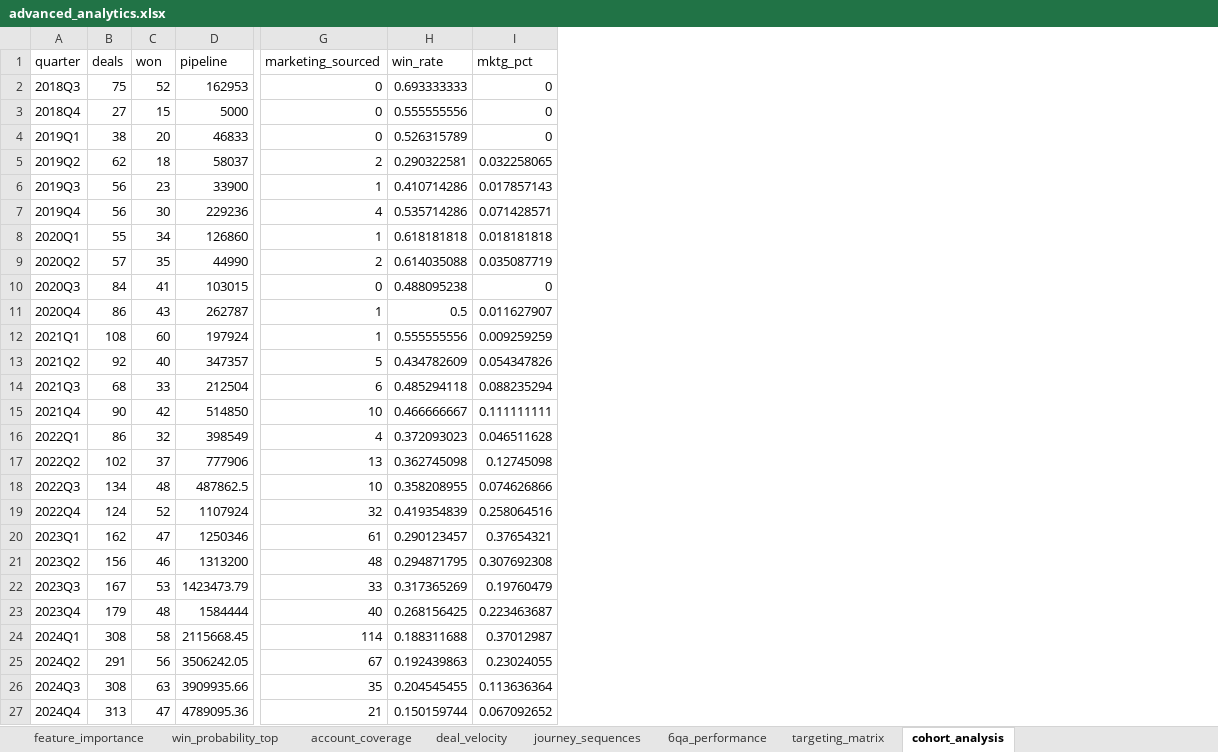
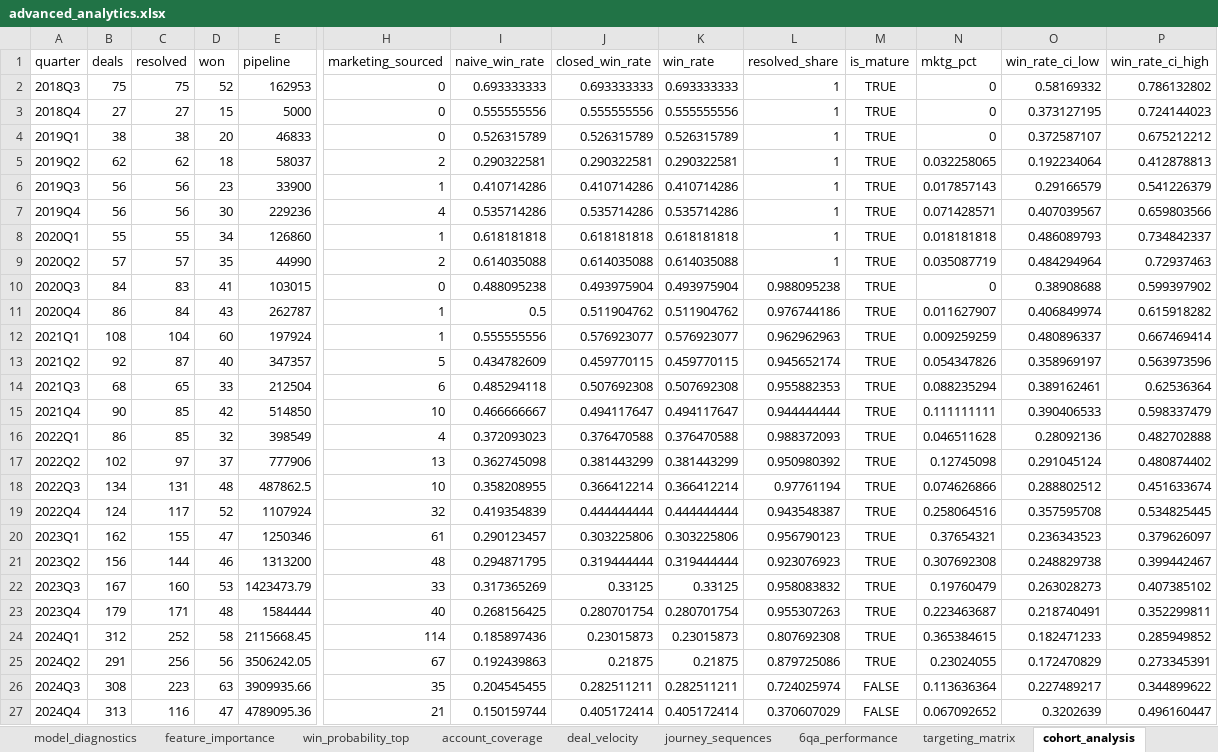
Before and after one commit to AndreImperial/Datathon-, an Excel workbook: outputs/analysis/advanced_analytics.xlsx, sheet cohort_analysis, drawn as a sheet; only a part is shown, gaps mark what is left out; values as stored, in another font and other column widths than the file's, no borders; addresses are those after the commit; the diff names each change by its address in the sheet, - before the commit and + after, or states it on an @@ line.

Commit message:
Finalize analysis dashboard and executive deliverables

```diff
--- a/outputs/analysis/advanced_analytics.xlsx (sheet cohort_analysis)
+++ b/outputs/analysis/advanced_analytics.xlsx (sheet cohort_analysis)
+sheet tab: model_diagnostics
+column C (resolved), rows 2-27: 75 | 27 | 38 | 62 | 56 | 56 | 55 | 57 | 83 | 84 | 104 | 87 | 65 | 85 | 85 | 97 | 131 | 117 | 155 | 144 | 160 | 171 | 252 | 256 | 223 | 116
+column I (naive_win_rate), rows 2-27: 0.693333333 | 0.555555556 | 0.526315789 | 0.290322581 | 0.410714286 | 0.535714286 | 0.618181818 | 0.614035088 | 0.488095238 | 0.5 | 0.555555556 | 0.434782609 | 0.485294118 | 0.466666667 | 0.372093023 | 0.362745098 | 0.358208955 | 0.419354839 | 0.290123457 | 0.294871795 | 0.317365269 | 0.268156425 | 0.185897436 | 0.192439863 | 0.204545455 | 0.150159744
+column J (closed_win_rate), rows 2-27: 0.693333333 | 0.555555556 | 0.526315789 | 0.290322581 | 0.410714286 | 0.535714286 | 0.618181818 | 0.614035088 | 0.493975904 | 0.511904762 | 0.576923077 | 0.459770115 | 0.507692308 | 0.494117647 | 0.376470588 | 0.381443299 | 0.366412214 | 0.444444444 | 0.303225806 | 0.319444444 | 0.33125 | 0.280701754 | 0.23015873 | 0.21875 | 0.282511211 | 0.405172414
+column L (resolved_share), rows 2-27: 1 | 1 | 1 | 1 | 1 | 1 | 1 | 1 | 0.988095238 | 0.976744186 | 0.962962963 | 0.945652174 | 0.955882353 | 0.944444444 | 0.988372093 | 0.950980392 | 0.97761194 | 0.943548387 | 0.956790123 | 0.923076923 | 0.958083832 | 0.955307263 | 0.807692308 | 0.879725086 | 0.724025974 | 0.370607029
+column M (is_mature), rows 2-27: TRUE | TRUE | TRUE | TRUE | TRUE | TRUE | TRUE | TRUE | TRUE | TRUE | TRUE | TRUE | TRUE | TRUE | TRUE | TRUE | TRUE | TRUE | TRUE | TRUE | TRUE | TRUE | TRUE | TRUE | FALSE | FALSE
+column O (win_rate_ci_low), rows 2-27: 0.58169332 | 0.373127195 | 0.372587107 | 0.192234064 | 0.29166579 | 0.407039567 | 0.486089793 | 0.484294964 | 0.38908688 | 0.406849974 | 0.480896337 | 0.358969197 | 0.389162461 | 0.390406533 | 0.28092136 | 0.291045124 | 0.288802512 | 0.357595708 | 0.236343523 | 0.248829738 | 0.263028273 | 0.218740491 | 0.182471233 | 0.172470829 | 0.227489217 | 0.3202639
+column P (win_rate_ci_high), rows 2-27: 0.786132802 | 0.724144023 | 0.675212212 | 0.412878813 | 0.541226379 | 0.659803566 | 0.734842337 | 0.72937463 | 0.599397902 | 0.615918282 | 0.667469414 | 0.563973596 | 0.62536364 | 0.598337479 | 0.482702888 | 0.480874402 | 0.451633674 | 0.534825445 | 0.379626097 | 0.399442467 | 0.407385102 | 0.352299811 | 0.285949852 | 0.273345391 | 0.344899622 | 0.496160447
-K10 (win_rate): 0.488095238
+K10 (win_rate): 0.493975904
-K11 (win_rate): 0.5
+K11 (win_rate): 0.511904762
-K12 (win_rate): 0.555555556
+K12 (win_rate): 0.576923077
-K13 (win_rate): 0.434782609
+K13 (win_rate): 0.459770115
-K14 (win_rate): 0.485294118
+K14 (win_rate): 0.507692308
-K15 (win_rate): 0.466666667
+K15 (win_rate): 0.494117647
-K16 (win_rate): 0.372093023
+K16 (win_rate): 0.376470588
-K17 (win_rate): 0.362745098
+K17 (win_rate): 0.381443299
-K18 (win_rate): 0.358208955
+K18 (win_rate): 0.366412214
-K19 (win_rate): 0.419354839
+K19 (win_rate): 0.444444444
-K20 (win_rate): 0.290123457
+K20 (win_rate): 0.303225806
-K21 (win_rate): 0.294871795
+K21 (win_rate): 0.319444444
-K22 (win_rate): 0.317365269
+K22 (win_rate): 0.33125
-K23 (win_rate): 0.268156425
+K23 (win_rate): 0.280701754
-B24 (deals): 308
+B24 (deals): 312
-K24 (win_rate): 0.188311688
+K24 (win_rate): 0.23015873
-N24 (mktg_pct): 0.37012987
+N24 (mktg_pct): 0.365384615
-K25 (win_rate): 0.192439863
+K25 (win_rate): 0.21875
-K26 (win_rate): 0.204545455
+K26 (win_rate): 0.282511211
-K27 (win_rate): 0.150159744
+K27 (win_rate): 0.405172414
```
Also changed, not shown: sheet win_probability_top, sheet targeting_matrix, sheet feature_importance, sheet account_coverage, sheet 6qa_performance, outputs/analysis/attribution_models.xlsx, outputs/analysis/budget_recommendation.xlsx, 46 other files.
